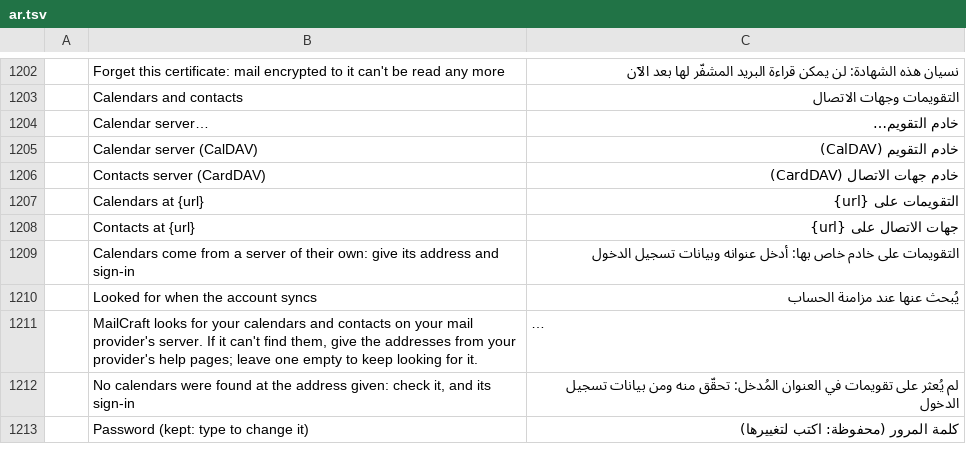
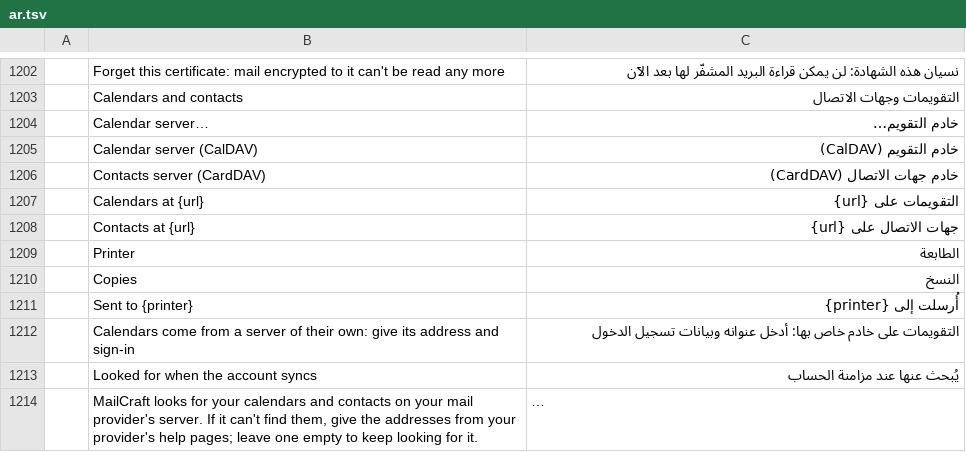
Before and after one commit to aknuth/mailcraft, a TSV file: crates/ui-egui/src/i18n/ar.tsv, drawn as a sheet; only a part is shown, gaps mark what is left out; the shorter side is filled out with more unchanged rows; long unchanged cells end in …; the diff names each change by its address in the sheet, - before the commit and + after, or states it on an @@ line.

```diff
--- a/crates/ui-egui/src/i18n/ar.tsv
+++ b/crates/ui-egui/src/i18n/ar.tsv
+row 1209:  | Printer | الطابعة
+row 1210:  | Copies | النسخ
+row 1211:  | Sent to {printer} | أُرسلت إلى {printer}
```
Also changed, not shown: crates/ui-egui/src/i18n/he.tsv, crates/ui-egui/src/i18n/ja.tsv, 26 other files.
